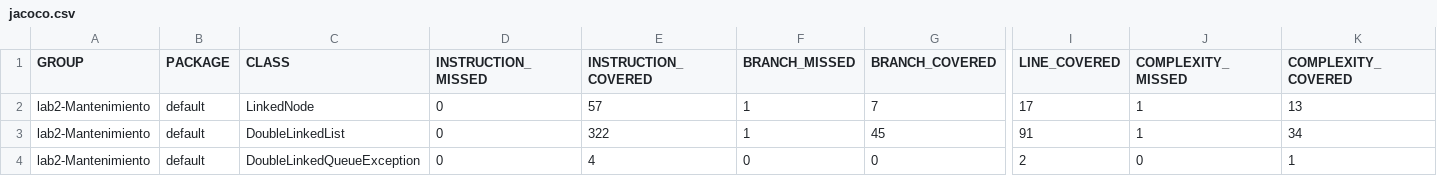
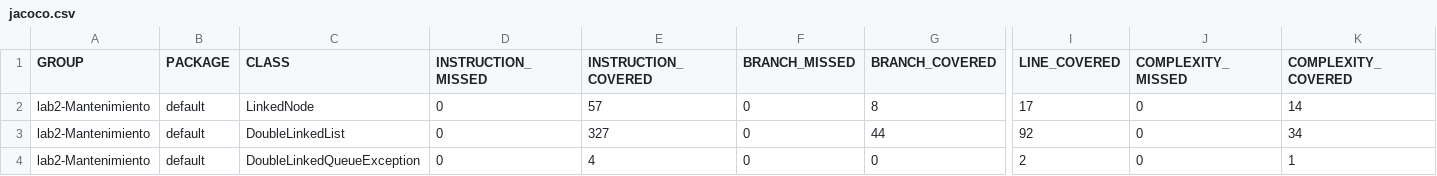
Before and after one commit to JonniThorpe/Lab2-mantenimiento, a CSV file: target/site/jacoco/jacoco.csv, drawn as a sheet; only a part is shown, gaps mark what is left out; the diff names each change by its address in the sheet, - before the commit and + after, or states it on an @@ line.

```diff
--- a/target/site/jacoco/jacoco.csv
+++ b/target/site/jacoco/jacoco.csv
-F2:F3 (BRANCH_MISSED): 1
+F2:F3 (BRANCH_MISSED): 0
-G2 (BRANCH_COVERED): 7
+G2 (BRANCH_COVERED): 8
-J2:J3 (COMPLEXITY_MISSED): 1
+J2:J3 (COMPLEXITY_MISSED): 0
-K2 (COMPLEXITY_COVERED): 13
+K2 (COMPLEXITY_COVERED): 14
-E3 (INSTRUCTION_COVERED): 322
+E3 (INSTRUCTION_COVERED): 327
-G3 (BRANCH_COVERED): 45
+G3 (BRANCH_COVERED): 44
-I3 (LINE_COVERED): 91
+I3 (LINE_COVERED): 92
```
Also changed, not shown: 15 other files.
